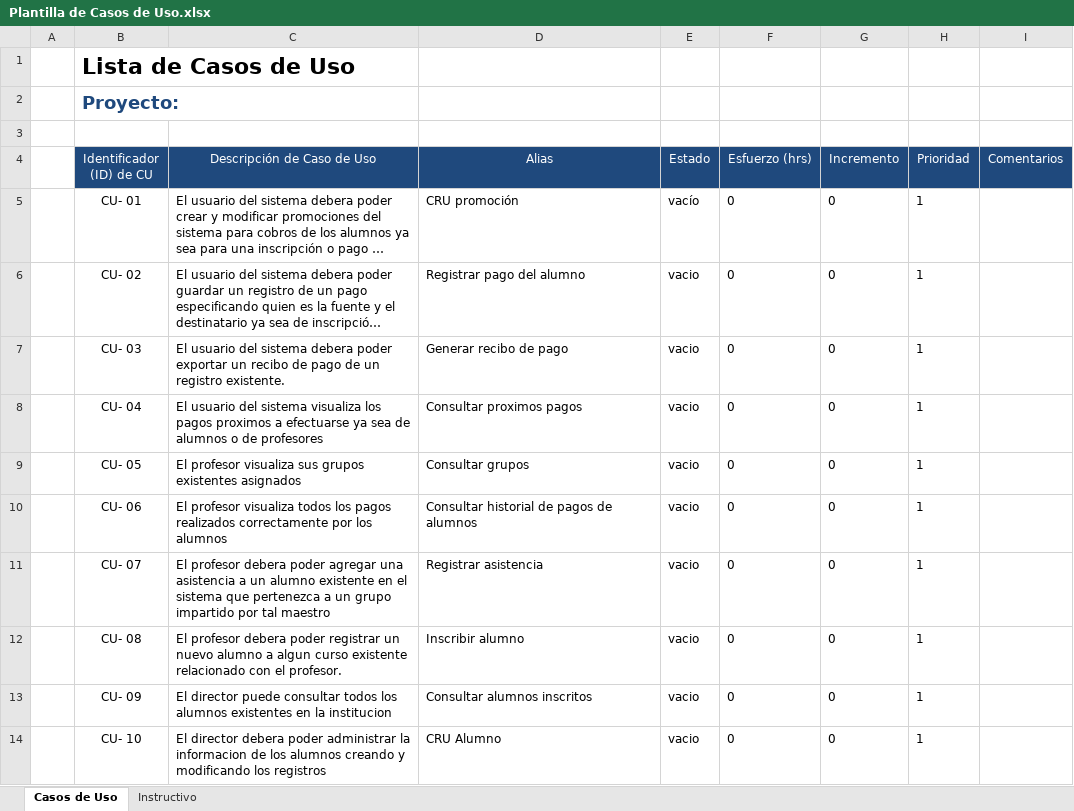
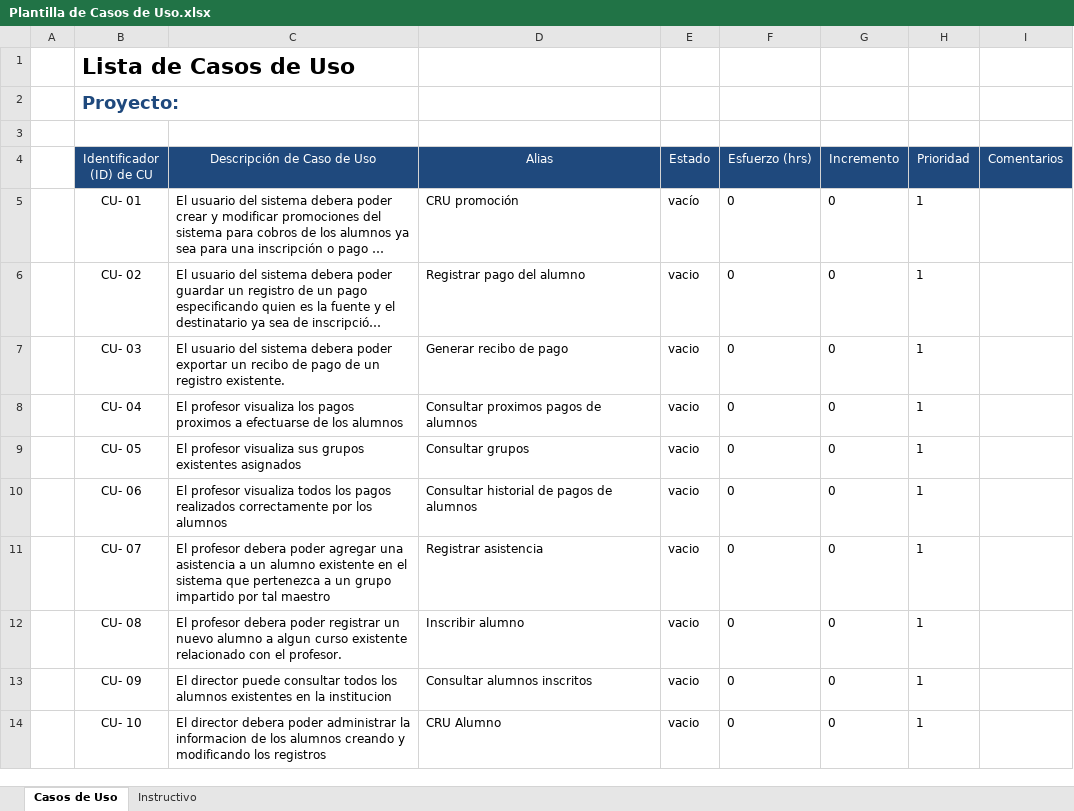
Before and after one commit to Senzho/DesarrolloSoftwareISO, an Excel workbook: Plantillas/Plantilla de Casos de Uso.xlsx, sheet Casos de Uso, drawn as a sheet; only a part is shown; long unchanged cells end in …; values as stored, in another font and other column widths than the file's, no borders; the diff names each change by its address in the sheet, - before the commit and + after, or states it on an @@ line.

Commit message:
modificación de casoss de uso y mockups de caso de uso 3 y 4
Se modifica la descripción del caso de uso 04-generar proximos pagos de alumnos, asi como los mosckups de los casos de uso 3(generar recibo de pago) y 4

```diff
--- a/Plantillas/Plantilla de Casos de Uso.xlsx (sheet Casos de Uso)
+++ b/Plantillas/Plantilla de Casos de Uso.xlsx (sheet Casos de Uso)
-C8 (Descripción de Caso de Uso): El usuario del sistema visualiza los pagos proximos a efectuarse ya sea de alumnos o de profesores
+C8 (Descripción de Caso de Uso): El profesor visualiza los pagos proximos a efectuarse de los alumnos
-D8 (Alias): Consultar proximos pagos
+D8 (Alias): Consultar proximos pagos de alumnos
```
Also changed, not shown: 3 other files.
